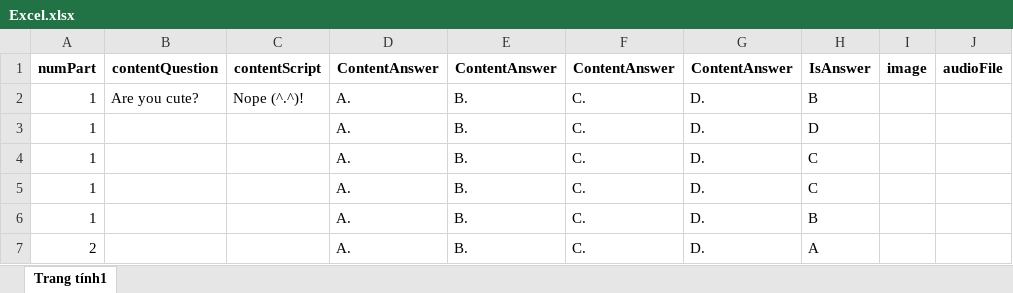
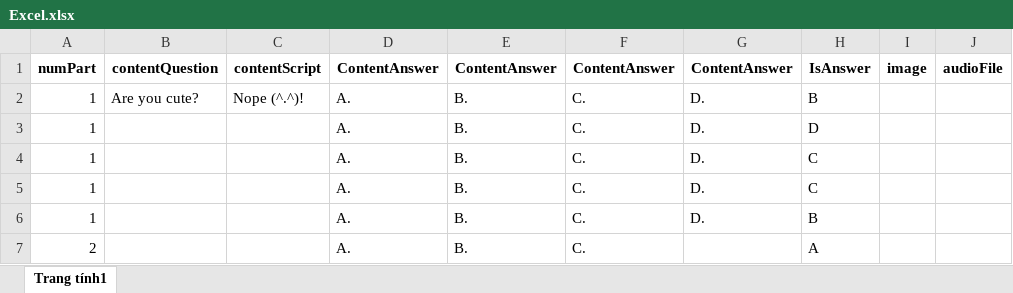
Before and after one commit to TienNguyen2910/WebsiteTestToeic, an Excel workbook: websitetesttoeic.frontend/public/LuanVan_Demo/Excel.xlsx, sheet Trang tính1, drawn as a sheet; values as stored, in another font and other column widths than the file's, no borders; the diff names each change by its address in the sheet, - before the commit and + after, or states it on an @@ line.

```diff
--- a/websitetesttoeic.frontend/public/LuanVan_Demo/Excel.xlsx (sheet Trang tính1)
+++ b/websitetesttoeic.frontend/public/LuanVan_Demo/Excel.xlsx (sheet Trang tính1)
-G7: D.
+G7: (empty)
```
Also changed, not shown: 5 other files.
